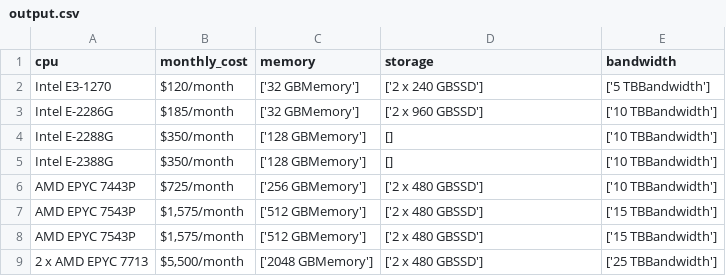
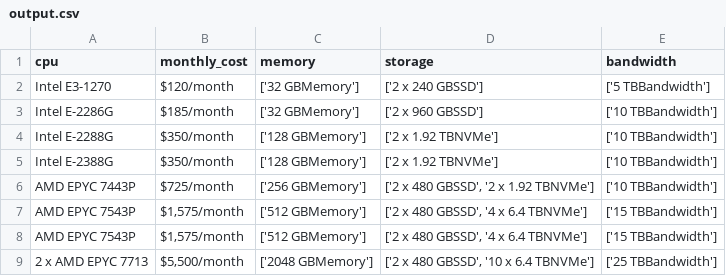
Before and after one commit to Gabrielolobo/Crawley, a CSV file: output.csv, drawn as a sheet.

```diff
--- a/output.csv
+++ b/output.csv
@@ -3,7 +3,7 @@ Intel E3-1270,$120/month,['32 GBMemory'],['2 x 240 GBSSD'],['5 TBBandwidth']
 Intel E-2286G,$185/month,['32 GBMemory'],['2 x 960 GBSSD'],['10 TBBandwidth']
-Intel E-2288G,$350/month,['128 GBMemory'],[],['10 TBBandwidth']
-Intel E-2388G,$350/month,['128 GBMemory'],[],['10 TBBandwidth']
-AMD EPYC 7443P,$725/month,['256 GBMemory'],['2 x 480 GBSSD'],['10 TBBandwidth']
-AMD EPYC 7543P,"$1,575/month",['512 GBMemory'],['2 x 480 GBSSD'],['15 TBBandwidth']
-AMD EPYC 7543P,"$1,575/month",['512 GBMemory'],['2 x 480 GBSSD'],['15 TBBandwidth']
-2 x AMD EPYC 7713,"$5,500/month",['2048 GBMemory'],['2 x 480 GBSSD'],['25 TBBandwidth']
+Intel E-2288G,$350/month,['128 GBMemory'],['2 x 1.92 TBNVMe'],['10 TBBandwidth']
+Intel E-2388G,$350/month,['128 GBMemory'],['2 x 1.92 TBNVMe'],['10 TBBandwidth']
+AMD EPYC 7443P,$725/month,['256 GBMemory'],"['2 x 480 GBSSD', '2 x 1.92 TBNVMe']",['10 TBBandwidth']
+AMD EPYC 7543P,"$1,575/month",['512 GBMemory'],"['2 x 480 GBSSD', '4 x 6.4 TBNVMe']",['15 TBBandwidth']
+AMD EPYC 7543P,"$1,575/month",['512 GBMemory'],"['2 x 480 GBSSD', '4 x 6.4 TBNVMe']",['15 TBBandwidth']
+2 x AMD EPYC 7713,"$5,500/month",['2048 GBMemory'],"['2 x 480 GBSSD', '10 x 6.4 TBNVMe']",['25 TBBandwidth']
```
Also changed, not shown: 1 other file.
